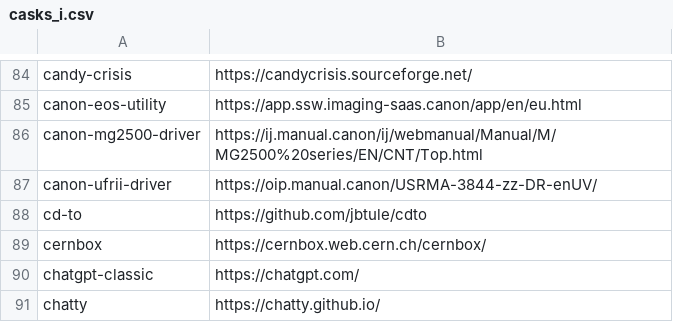
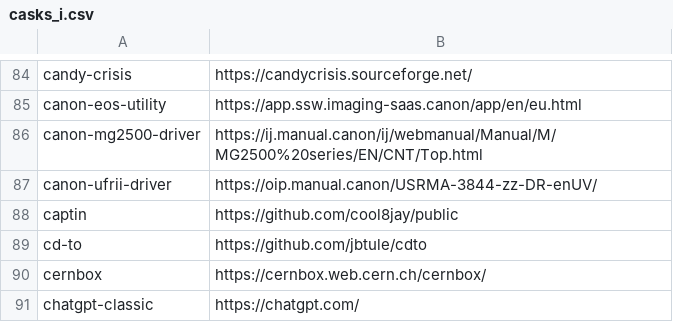
Before and after one commit to tinhkyaw/tinhkyaw, a CSV file: lists/casks_i.csv, drawn as a sheet; only a part is shown, gaps mark what is left out; the shorter side is filled out with more unchanged rows; the diff names each change by its address in the sheet, - before the commit and + after, or states it on an @@ line.

```diff
--- a/lists/casks_i.csv
+++ b/lists/casks_i.csv
+row 88: captin | https://github.com/cool8jay/public
```
Also changed, not shown: lists/casks_p.csv, 2 other files.
